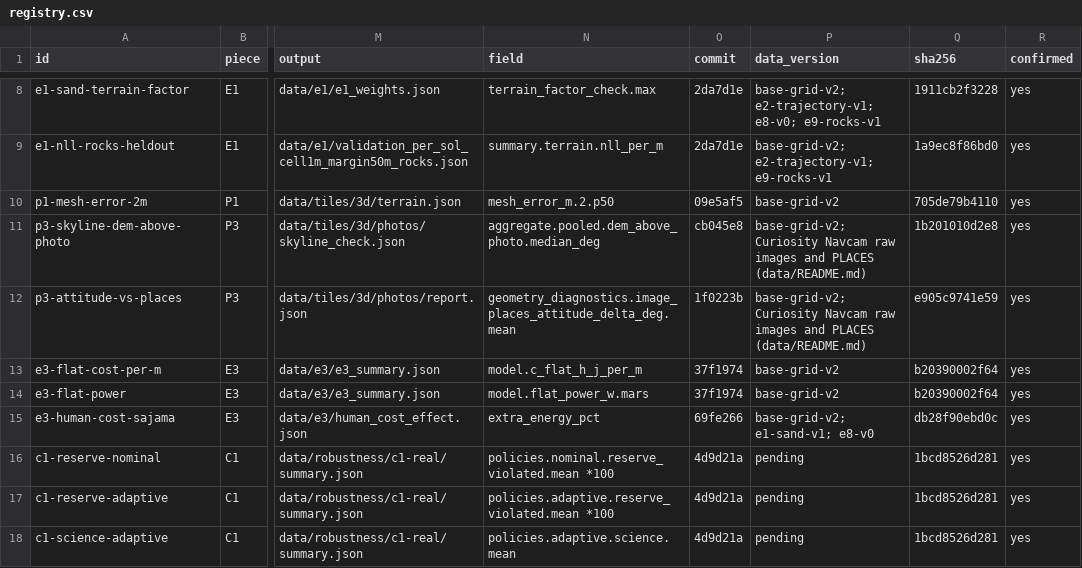
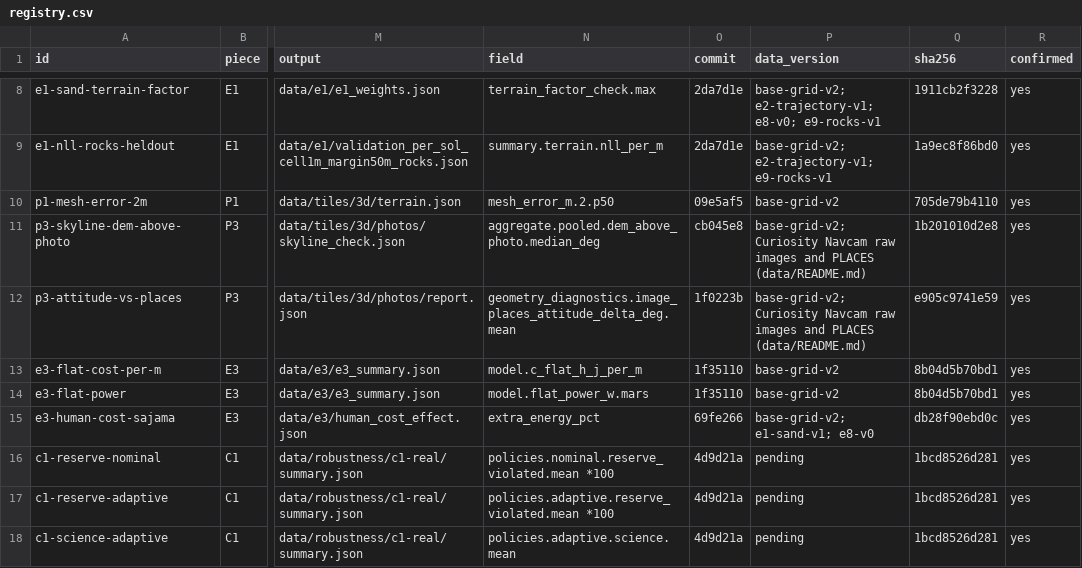
Before and after one commit to JuanCorredor2023/martian-map, a CSV file: results/registry.csv, drawn as a sheet; only a part is shown, gaps mark what is left out; the diff names each change by its address in the sheet, - before the commit and + after, or states it on an @@ line.

```diff
--- a/results/registry.csv
+++ b/results/registry.csv
-O13:O14 (commit): 37f1974
+O13:O14 (commit): 1f35110
-Q13:Q14 (sha256): b20390002f64
+Q13:Q14 (sha256): 8b04d5b70bd1
```
Also changed, not shown: 1 other file.
